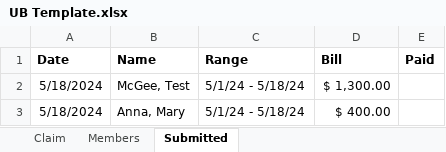
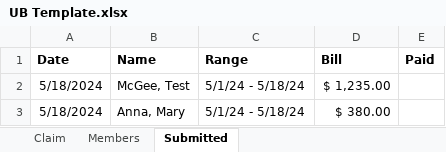
Before and after one commit to johnnyj2608/ClaimBot, an Excel workbook: assets/UB Template.xlsx, sheet Submitted, drawn as a sheet; values as stored, in another font and other column widths than the file's, no borders; conditional formats not drawn; the diff names each change by its address in the sheet, - before the commit and + after, or states it on an @@ line.

```diff
--- a/assets/UB Template.xlsx (sheet Submitted)
+++ b/assets/UB Template.xlsx (sheet Submitted)
-D2 (Bill): $ 1,300.00
+D2 (Bill): $ 1,235.00
-D3 (Bill): $ 400.00
+D3 (Bill): $ 380.00
```
Also changed, not shown: sheet Claim, sheet Members, assets/Blank Template.xlsx, assets/CMS Template.xlsx, 3 other files.
